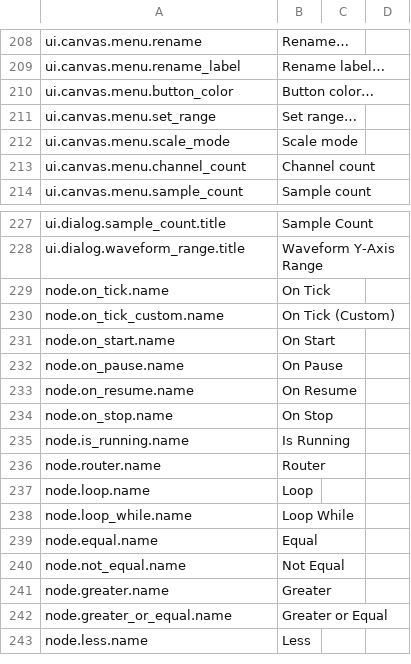
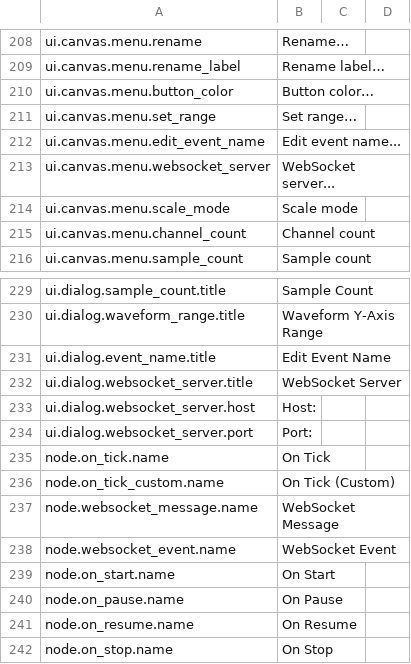
Before and after one commit to H1M4W4R1/GameFlow, a CSV file: locales/EN.csv, drawn as a sheet; only a part is shown, gaps mark what is left out; the shorter side is filled out with more unchanged rows.

```diff
--- a/locales/EN.csv
+++ b/locales/EN.csv
@@ -211,2 +211,4 @@ ui.canvas.menu.button_color,Button color…
 ui.canvas.menu.set_range,Set range…
+ui.canvas.menu.edit_event_name,Edit event name...
+ui.canvas.menu.websocket_server,WebSocket server...
 ui.canvas.menu.scale_mode,Scale mode
@@ -228,4 +230,10 @@ ui.dialog.sample_count.title,Sample Count
 ui.dialog.waveform_range.title,Waveform Y-Axis Range
+ui.dialog.event_name.title,Edit Event Name
+ui.dialog.websocket_server.title,WebSocket Server
+ui.dialog.websocket_server.host,Host:
+ui.dialog.websocket_server.port,Port:
 node.on_tick.name,On Tick
 node.on_tick_custom.name,On Tick (Custom)
+node.websocket_message.name,WebSocket Message
+node.websocket_event.name,WebSocket Event
 node.on_start.name,On Start
```
Also changed, not shown: locales/PL.csv, 3 other files.
